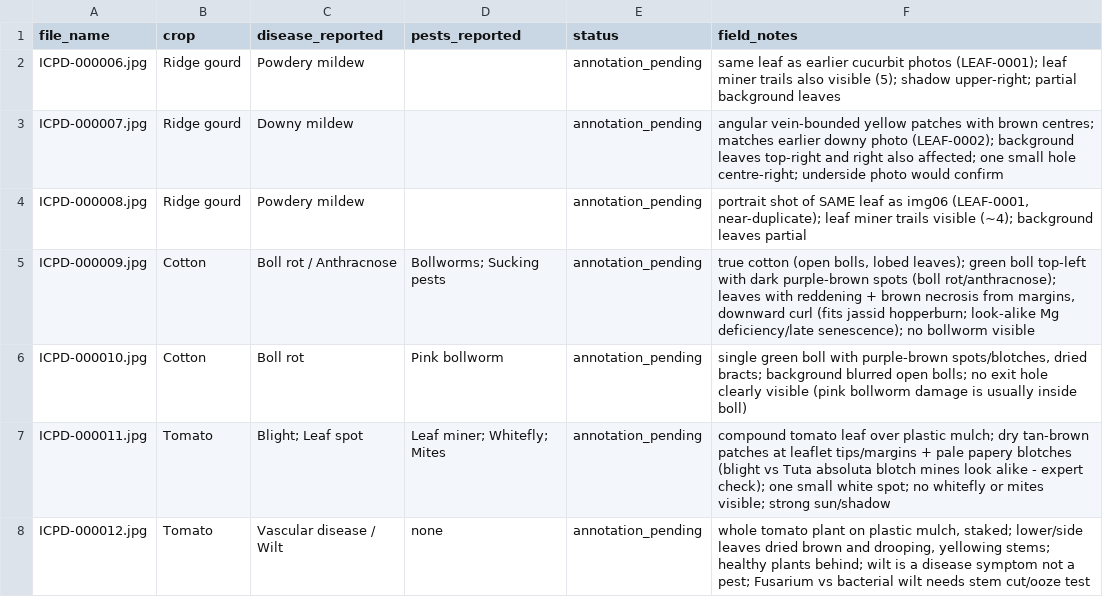
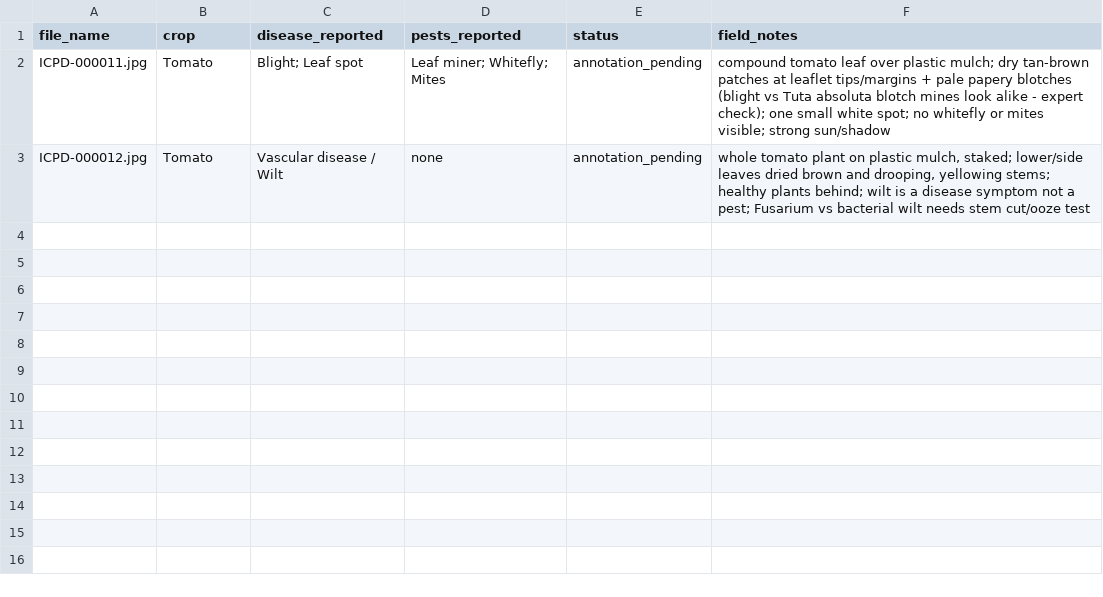
Before and after one commit to ajinkyatechhub/icpd-v1, a CSV file: pending/manifest.csv, drawn as a sheet.

```diff
--- a/pending/manifest.csv
+++ b/pending/manifest.csv
@@ -1,7 +1,2 @@
 file_name,crop,disease_reported,pests_reported,status,field_notes
-ICPD-000006.jpg,Ridge gourd,Powdery mildew,,annotation_pending,same leaf as earlier cucurbit photos (LEAF-0001); leaf miner trails also visible (5); shadow upper-right; partial background leaves
-ICPD-000007.jpg,Ridge gourd,Downy mildew,,annotation_pending,angular vein-bounded yellow patches with brown centres; matches earlier downy photo (LEAF-0002); background leaves top-right and right also affected; one small hole centre-right; underside photo would confirm
-ICPD-000008.jpg,Ridge gourd,Powdery mildew,,annotation_pending,"portrait shot of SAME leaf as img06 (LEAF-0001, near-duplicate); leaf miner trails visible (~4); background leaves partial"
-ICPD-000009.jpg,Cotton,Boll rot / Anthracnose,Bollworms; Sucking pests,annotation_pending,"true cotton (open bolls, lobed leaves); green boll top-left with dark purple-brown spots (boll rot/anthracnose); leaves with reddening + brown necrosis from margins, downward curl (fits jassid hopperburn; look-alike Mg deficiency/late senescence); no bollworm visible"
-ICPD-000010.jpg,Cotton,Boll rot,Pink bollworm,annotation_pending,"single green boll with purple-brown spots/blotches, dried bracts; background blurred open bolls; no exit hole clearly visible (pink bollworm damage is usually inside boll)"
 ICPD-000011.jpg,Tomato,Blight; Leaf spot,Leaf miner; Whitefly; Mites,annotation_pending,compound tomato leaf over plastic mulch; dry tan-brown patches at leaflet tips/margins + pale papery blotches (blight vs Tuta absoluta blotch mines look alike - expert check); one small white spot; no whitefly or mites visible; strong sun/shadow
```
Also changed, not shown: data/metadata.csv, data/splits/groups.csv, 28 other files.
